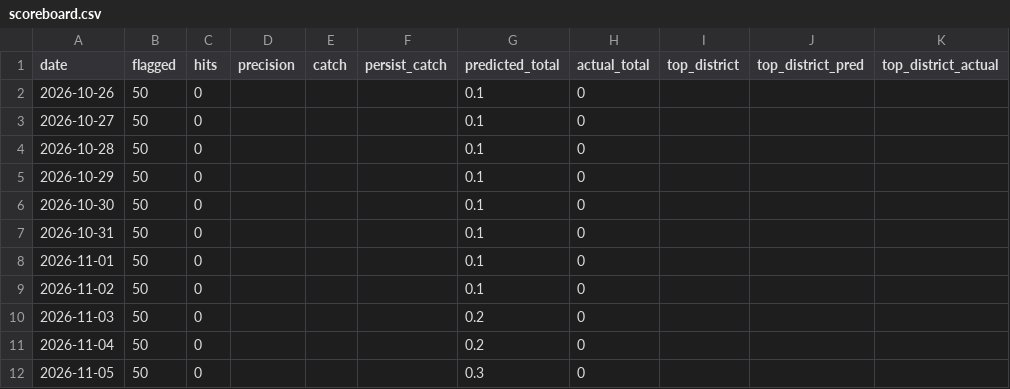
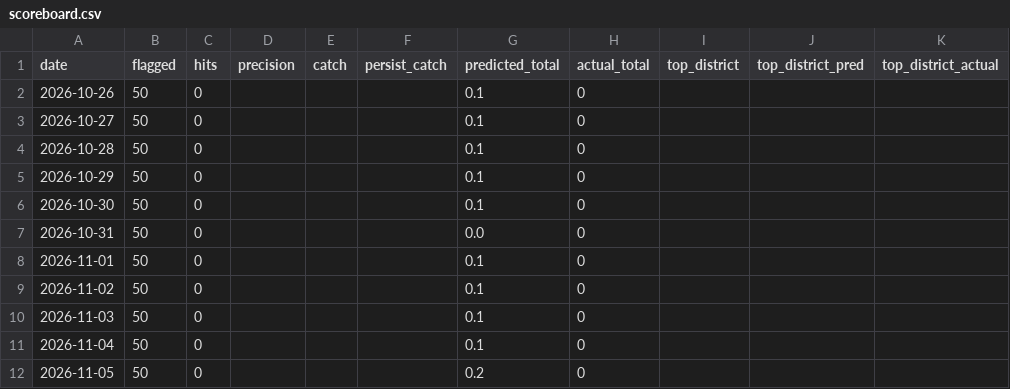
Before and after one commit to REEXXL1Rafat/STK-, a CSV file: gis_prediction/risk_window/out/purba_medinipur/scoreboard.csv, drawn as a sheet.

```diff
--- a/gis_prediction/risk_window/out/purba_medinipur/scoreboard.csv
+++ b/gis_prediction/risk_window/out/purba_medinipur/scoreboard.csv
@@ -6,7 +6,7 @@ date,flagged,hits,precision,catch,persist_catch,predicted_total,actual_total,top
 2026-10-30,50,0,,,,0.1,0,,,
-2026-10-31,50,0,,,,0.1,0,,,
+2026-10-31,50,0,,,,0.0,0,,,
 2026-11-01,50,0,,,,0.1,0,,,
 2026-11-02,50,0,,,,0.1,0,,,
-2026-11-03,50,0,,,,0.2,0,,,
-2026-11-04,50,0,,,,0.2,0,,,
-2026-11-05,50,0,,,,0.3,0,,,
+2026-11-03,50,0,,,,0.1,0,,,
+2026-11-04,50,0,,,,0.1,0,,,
+2026-11-05,50,0,,,,0.2,0,,,
```
Also changed, not shown: gis_prediction/risk_window/out/punjab_haryana/scoreboard.csv, gis_prediction/risk_window/out/purba_medinipur/pred_2026-11-06.csv, 50 other files.
